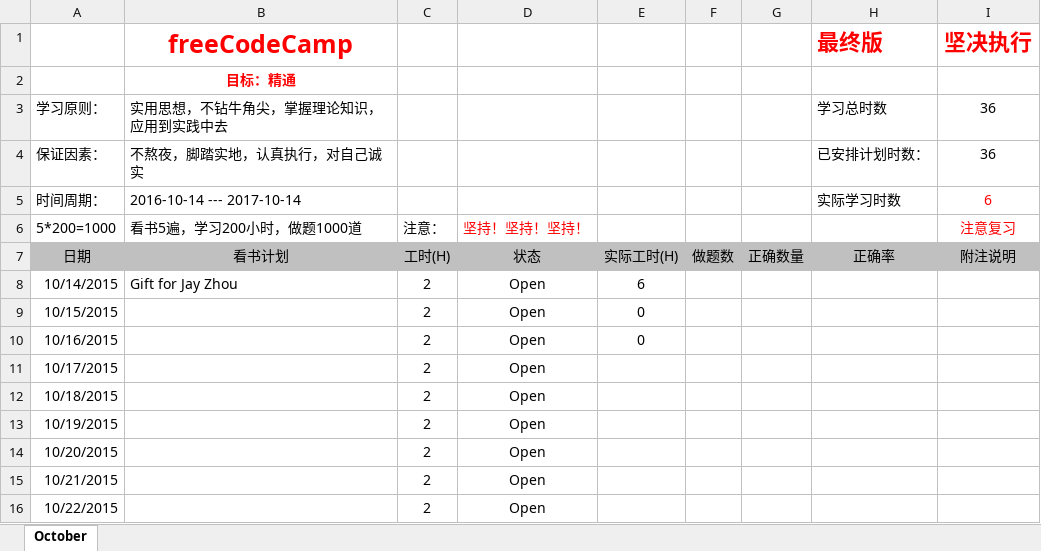
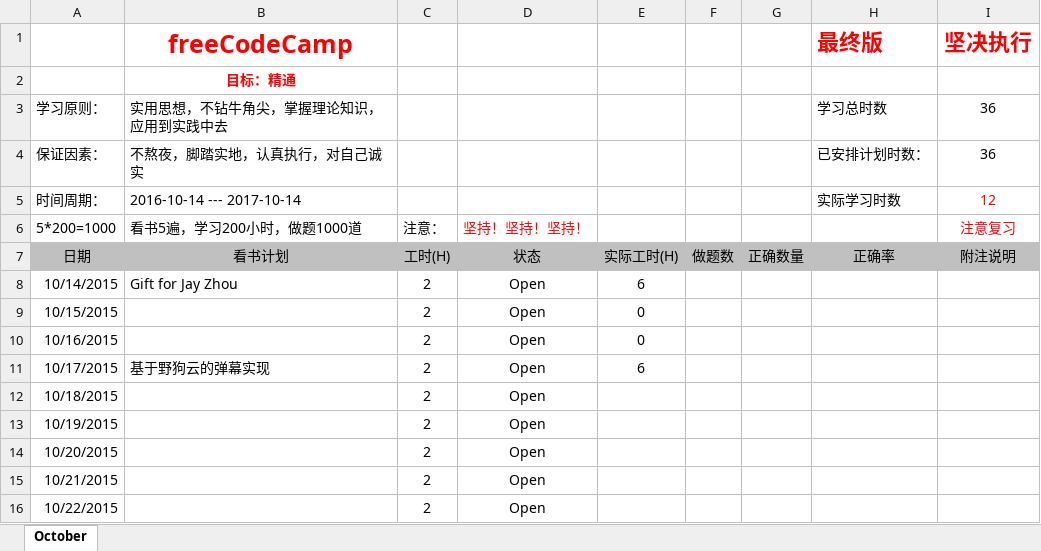
Before and after one commit to Solotzy/FreeCode, an Excel workbook: 记录每一天/freeCodeCamp-田泽玉.xlsx, sheet October, drawn as a sheet; only a part is shown; values as stored, in another font and other column widths than the file's, no borders; the diff names each change by its address in the sheet, - before the commit and + after, or states it on an @@ line.

Commit message:
1018

```diff
--- a/记录每一天/freeCodeCamp-田泽玉.xlsx (sheet October)
+++ b/记录每一天/freeCodeCamp-田泽玉.xlsx (sheet October)
-I5 (坚决执行): 6
+I5 (坚决执行): 12
-B11 (freeCodeCamp): (empty)
+B11 (freeCodeCamp): 基于野狗云的弹幕实现
-E11: (empty)
+E11: 6
```
